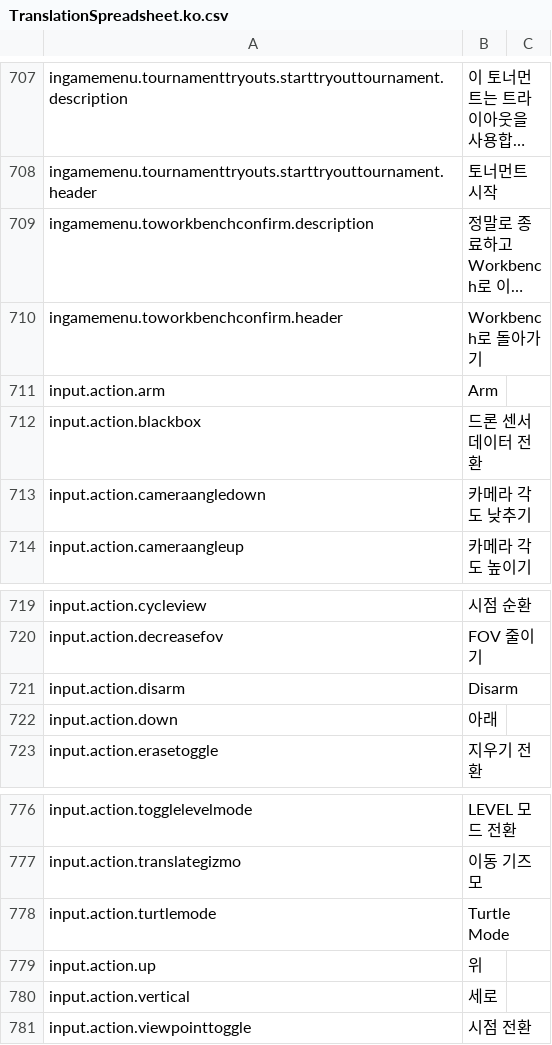
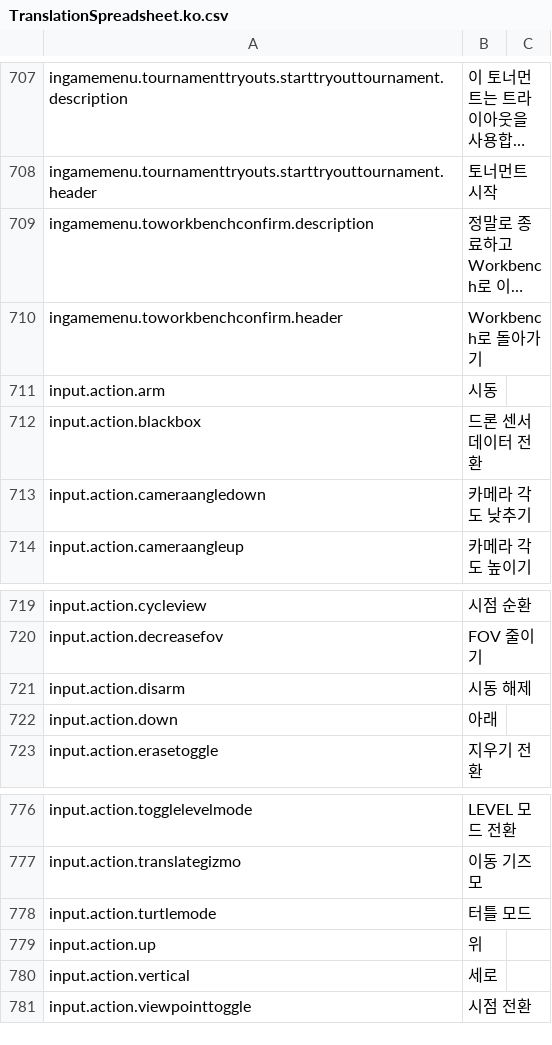
Before and after one commit to lkoiescg2031/liftoff-korean-translation, a CSV file: TranslationSpreadsheet.ko.csv, drawn as a sheet; only a part is shown, gaps mark what is left out; long unchanged cells end in …; the diff covers the shown part only; the diff names each change by its address in the sheet, - before the commit and + after, or states it on an @@ line.

```diff
--- a/TranslationSpreadsheet.ko.csv
+++ b/TranslationSpreadsheet.ko.csv
-B711: Arm
+B711: 시동
-B721: Disarm
+B721: 시동 해제
-B778: Turtle Mode
+B778: 터틀 모드
```
Also changed, not shown: 12 edited cells elsewhere in this file.
